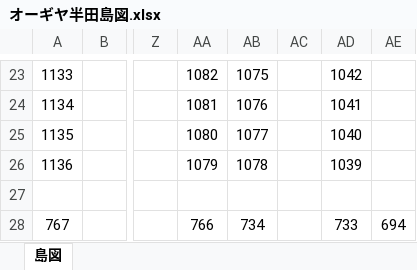
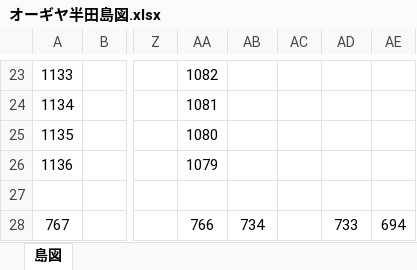
Before and after one commit to calcslo/pachislot, an Excel workbook: オーギヤ半田島図.xlsx, sheet 島図, drawn as a sheet; only a part is shown, gaps mark what is left out; values as stored, in another font and other column widths than the file's, no borders; the diff covers the shown part only; the diff names each change by its address in the sheet, - before the commit and + after, or states it on an @@ line.

```diff
--- a/オーギヤ半田島図.xlsx (sheet 島図)
+++ b/オーギヤ半田島図.xlsx (sheet 島図)
-AB23: 1075
+AB23: (empty)
-AD23: 1042
+AD23: (empty)
-AB24: 1076
+AB24: (empty)
-AD24: 1041
+AD24: (empty)
-AB25: 1077
+AB25: (empty)
-AD25: 1040
+AD25: (empty)
-AB26: 1078
+AB26: (empty)
-AD26: 1039
+AD26: (empty)
```
Also changed, not shown: 32 edited cells elsewhere in this sheet, 42 other files.
